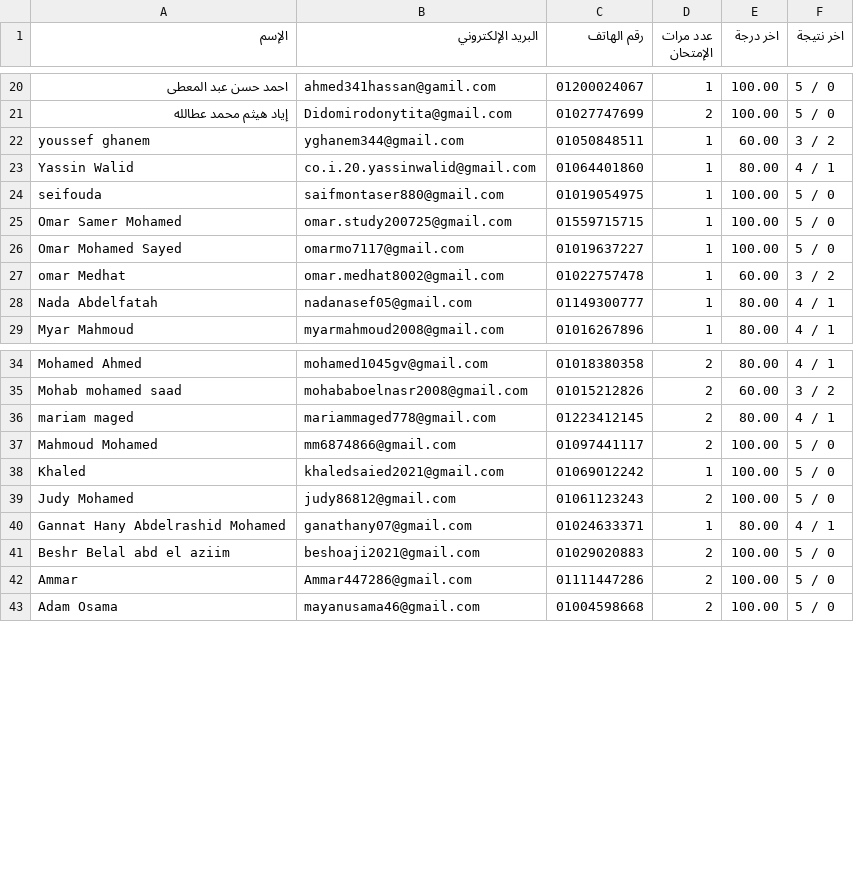
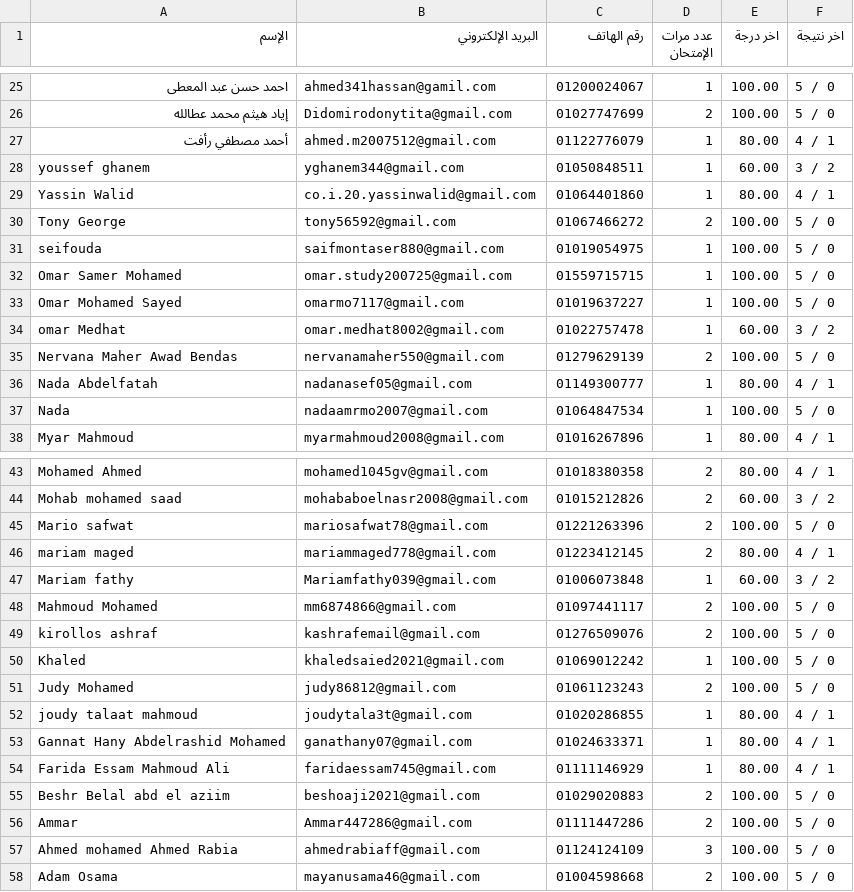
Before and after one commit to Harvovich/Marks-csv, a CSV file: 3sci.csv, drawn as a sheet; only a part is shown, gaps mark what is left out; the diff covers the shown part only.

```diff
--- a/3sci.csv
+++ b/3sci.csv
@@ -21,4 +26,6 @@
 "إياد هيثم محمد عطالله","Didomirodonytita@gmail.com","01027747699","2","100.00","5 / 0"
+"أحمد مصطفي رأفت","ahmed.m2007512@gmail.com","01122776079","1","80.00","4 / 1"
 "youssef ghanem","yghanem344@gmail.com","01050848511","1","60.00","3 / 2"
 "Yassin Walid","co.i.20.yassinwalid@gmail.com","01064401860","1","80.00","4 / 1"
+"Tony George","tony56592@gmail.com","01067466272","2","100.00","5 / 0"
 "seifouda","saifmontaser880@gmail.com","01019054975","1","100.00","5 / 0"
@@ -27,3 +34,5 @@
 "omar Medhat","omar.medhat8002@gmail.com","01022757478","1","60.00","3 / 2"
+"Nervana Maher Awad Bendas","nervanamaher550@gmail.com","01279629139","2","100.00","5 / 0"
 "Nada Abdelfatah","nadanasef05@gmail.com","01149300777","1","80.00","4 / 1"
+"Nada","nadaamrmo2007@gmail.com","01064847534","1","100.00","5 / 0"
 "Myar Mahmoud","myarmahmoud2008@gmail.com","01016267896","1","80.00","4 / 1"
@@ -35,9 +44,15 @@
 "Mohab mohamed saad","mohababoelnasr2008@gmail.com","01015212826","2","60.00","3 / 2"
+"Mario safwat","mariosafwat78@gmail.com","01221263396","2","100.00","5 / 0"
 "mariam maged","mariammaged778@gmail.com","01223412145","2","80.00","4 / 1"
+"Mariam fathy","Mariamfathy039@gmail.com","01006073848","1","60.00","3 / 2"
 "Mahmoud Mohamed","mm6874866@gmail.com","01097441117","2","100.00","5 / 0"
+"kirollos ashraf","kashrafemail@gmail.com","01276509076","2","100.00","5 / 0"
 "Khaled","khaledsaied2021@gmail.com","01069012242","1","100.00","5 / 0"
 "Judy Mohamed","judy86812@gmail.com","01061123243","2","100.00","5 / 0"
+"joudy talaat mahmoud","joudytala3t@gmail.com","01020286855","1","80.00","4 / 1"
 "Gannat Hany Abdelrashid Mohamed","ganathany07@gmail.com","01024633371","1","80.00","4 / 1"
+"Farida Essam Mahmoud Ali","faridaessam745@gmail.com","01111146929","1","80.00","4 / 1"
 "Beshr Belal abd el aziim","beshoaji2021@gmail.com","01029020883","2","100.00","5 / 0"
 "Ammar","Ammar447286@gmail.com","01111447286","2","100.00","5 / 0"
+"Ahmed mohamed Ahmed Rabia","ahmedrabiaff@gmail.com","01124124109","3","100.00","5 / 0"
 "Adam Osama","mayanusama46@gmail.com","01004598668","2","100.00","5 / 0"
```
Also changed, not shown: 5 added rows elsewhere in this file.
